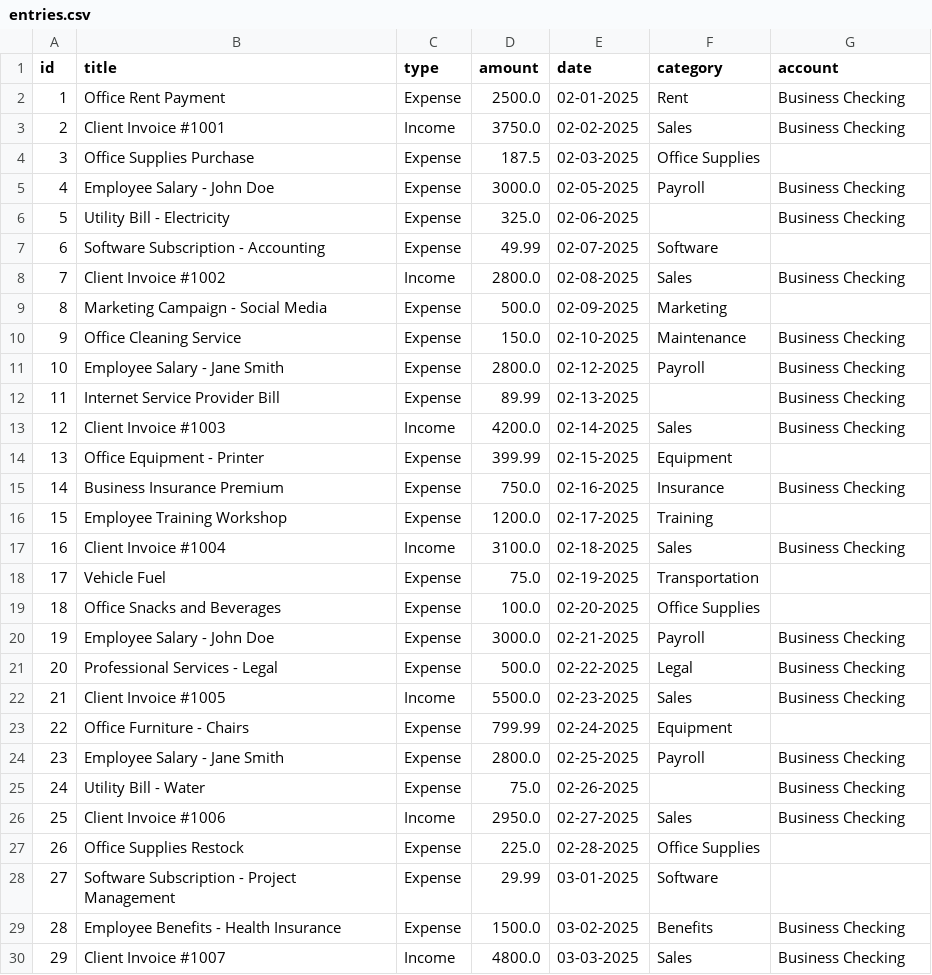
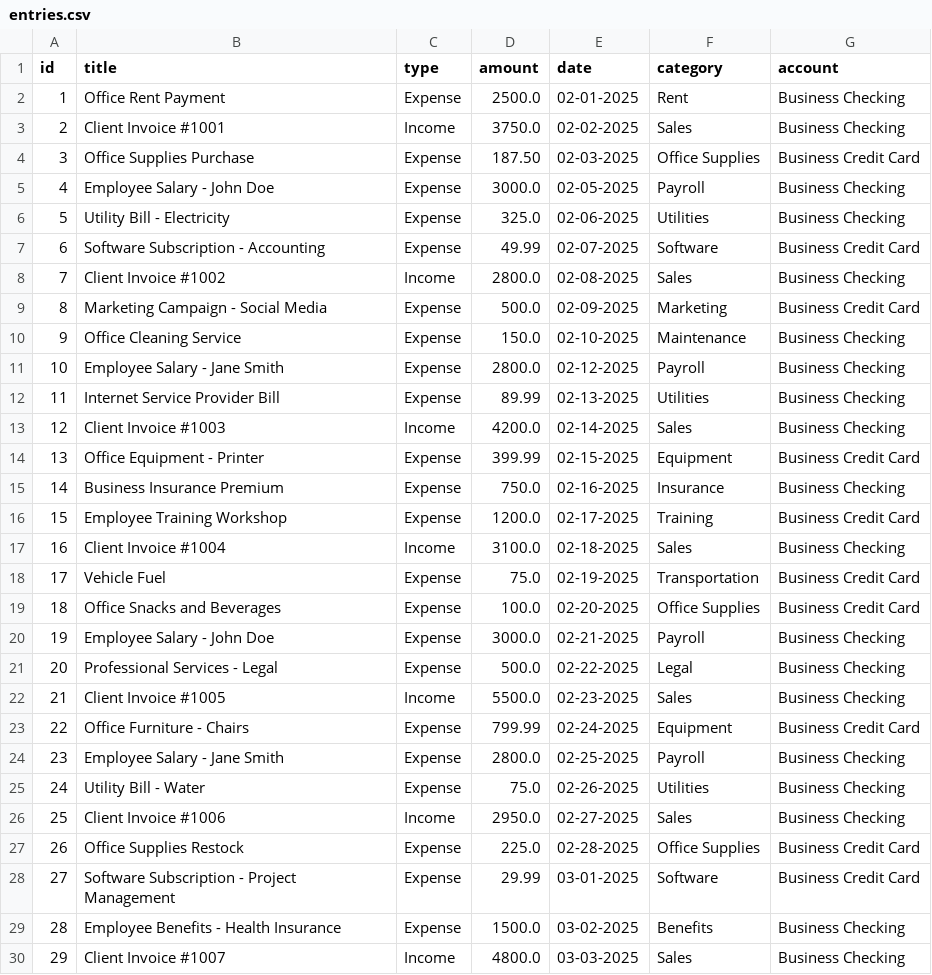
Before and after one commit to bhalshaker/cli-budget-tracker-app, a CSV file: data/entries.csv, drawn as a sheet; only a part is shown; the diff covers the shown part only.

Commit message:
Fix rename category

```diff
--- a/data/entries.csv
+++ b/data/entries.csv
@@ -3,18 +3,18 @@ id,title,type,amount,date,category,account
 2,Client Invoice #1001,Income,3750.0,02-02-2025,Sales,Business Checking
-3,Office Supplies Purchase,Expense,187.5,02-03-2025,Office Supplies,
+3,Office Supplies Purchase,Expense,187.50,02-03-2025,Office Supplies,Business Credit Card
 4,Employee Salary - John Doe,Expense,3000.0,02-05-2025,Payroll,Business Checking
-5,Utility Bill - Electricity,Expense,325.0,02-06-2025,,Business Checking
-6,Software Subscription - Accounting,Expense,49.99,02-07-2025,Software,
+5,Utility Bill - Electricity,Expense,325.0,02-06-2025,Utilities,Business Checking
+6,Software Subscription - Accounting,Expense,49.99,02-07-2025,Software,Business Credit Card
 7,Client Invoice #1002,Income,2800.0,02-08-2025,Sales,Business Checking
-8,Marketing Campaign - Social Media,Expense,500.0,02-09-2025,Marketing,
+8,Marketing Campaign - Social Media,Expense,500.0,02-09-2025,Marketing,Business Credit Card
 9,Office Cleaning Service,Expense,150.0,02-10-2025,Maintenance,Business Checking
 10,Employee Salary - Jane Smith,Expense,2800.0,02-12-2025,Payroll,Business Checking
-11,Internet Service Provider Bill,Expense,89.99,02-13-2025,,Business Checking
+11,Internet Service Provider Bill,Expense,89.99,02-13-2025,Utilities,Business Checking
 12,Client Invoice #1003,Income,4200.0,02-14-2025,Sales,Business Checking
-13,Office Equipment - Printer,Expense,399.99,02-15-2025,Equipment,
+13,Office Equipment - Printer,Expense,399.99,02-15-2025,Equipment,Business Credit Card
 14,Business Insurance Premium,Expense,750.0,02-16-2025,Insurance,Business Checking
-15,Employee Training Workshop,Expense,1200.0,02-17-2025,Training,
+15,Employee Training Workshop,Expense,1200.0,02-17-2025,Training,Business Credit Card
 16,Client Invoice #1004,Income,3100.0,02-18-2025,Sales,Business Checking
-17,Vehicle Fuel,Expense,75.0,02-19-2025,Transportation,
-18,Office Snacks and Beverages,Expense,100.0,02-20-2025,Office Supplies,
+17,Vehicle Fuel,Expense,75.0,02-19-2025,Transportation,Business Credit Card
+18,Office Snacks and Beverages,Expense,100.0,02-20-2025,Office Supplies,Business Credit Card
 19,Employee Salary - John Doe,Expense,3000.0,02-21-2025,Payroll,Business Checking
@@ -22,8 +22,8 @@ id,title,type,amount,date,category,account
 21,Client Invoice #1005,Income,5500.0,02-23-2025,Sales,Business Checking
-22,Office Furniture - Chairs,Expense,799.99,02-24-2025,Equipment,
+22,Office Furniture - Chairs,Expense,799.99,02-24-2025,Equipment,Business Credit Card
 23,Employee Salary - Jane Smith,Expense,2800.0,02-25-2025,Payroll,Business Checking
-24,Utility Bill - Water,Expense,75.0,02-26-2025,,Business Checking
+24,Utility Bill - Water,Expense,75.0,02-26-2025,Utilities,Business Checking
 25,Client Invoice #1006,Income,2950.0,02-27-2025,Sales,Business Checking
-26,Office Supplies Restock,Expense,225.0,02-28-2025,Office Supplies,
-27,Software Subscription - Project Management,Expense,29.99,03-01-2025,Software,
+26,Office Supplies Restock,Expense,225.0,02-28-2025,Office Supplies,Business Credit Card
+27,Software Subscription - Project Management,Expense,29.99,03-01-2025,Software,Business Credit Card
 28,Employee Benefits - Health Insurance,Expense,1500.0,03-02-2025,Benefits,Business Checking
```
Also changed, not shown: 75 edited cells elsewhere in this file, 1 other file.
